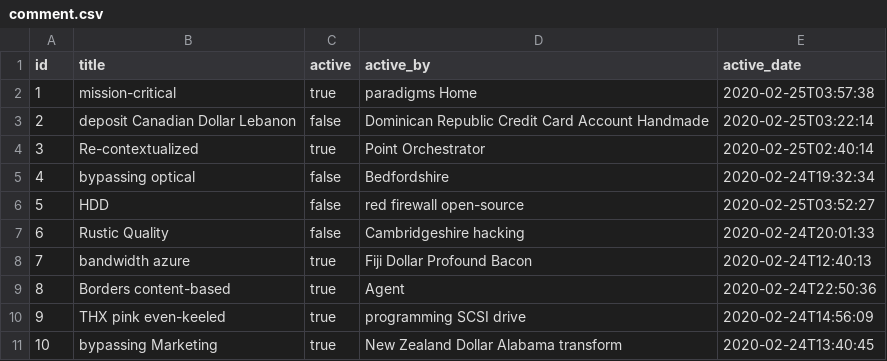
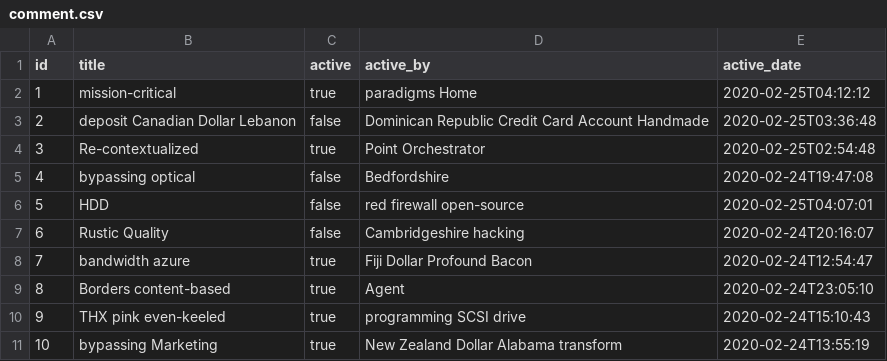
Before and after one commit to sorena-co/gymbrain, a CSV file: src/main/resources/config/liquibase/fake-data/comment.csv, drawn as a sheet.

```diff
--- a/src/main/resources/config/liquibase/fake-data/comment.csv
+++ b/src/main/resources/config/liquibase/fake-data/comment.csv
@@ -1,11 +1,11 @@
 id;title;active;active_by;active_date
-1;mission-critical;true;paradigms Home;2020-02-25T03:57:38
-2;deposit Canadian Dollar Lebanon;false;Dominican Republic Credit Card Account Handmade;2020-02-25T03:22:14
-3;Re-contextualized;true;Point Orchestrator;2020-02-25T02:40:14
-4;bypassing optical;false;Bedfordshire;2020-02-24T19:32:34
-5;HDD;false;red firewall open-source;2020-02-25T03:52:27
-6;Rustic Quality;false;Cambridgeshire hacking;2020-02-24T20:01:33
-7;bandwidth azure;true;Fiji Dollar Profound Bacon;2020-02-24T12:40:13
-8;Borders content-based;true;Agent;2020-02-24T22:50:36
-9;THX pink even-keeled;true;programming SCSI drive;2020-02-24T14:56:09
-10;bypassing Marketing;true;New Zealand Dollar Alabama transform;2020-02-24T13:40:45
+1;mission-critical;true;paradigms Home;2020-02-25T04:12:12
+2;deposit Canadian Dollar Lebanon;false;Dominican Republic Credit Card Account Handmade;2020-02-25T03:36:48
+3;Re-contextualized;true;Point Orchestrator;2020-02-25T02:54:48
+4;bypassing optical;false;Bedfordshire;2020-02-24T19:47:08
+5;HDD;false;red firewall open-source;2020-02-25T04:07:01
+6;Rustic Quality;false;Cambridgeshire hacking;2020-02-24T20:16:07
+7;bandwidth azure;true;Fiji Dollar Profound Bacon;2020-02-24T12:54:47
+8;Borders content-based;true;Agent;2020-02-24T23:05:10
+9;THX pink even-keeled;true;programming SCSI drive;2020-02-24T15:10:43
+10;bypassing Marketing;true;New Zealand Dollar Alabama transform;2020-02-24T13:55:19
```
Also changed, not shown: src/main/resources/config/liquibase/fake-data/post.csv, 26 other files.
